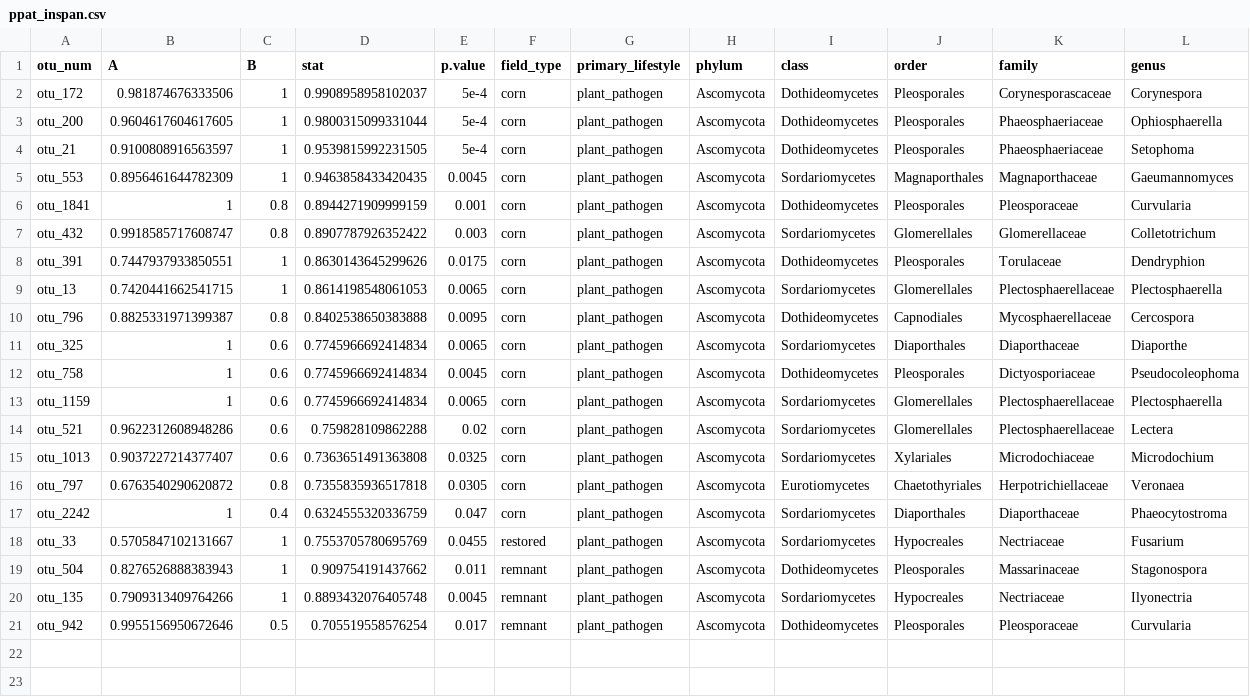
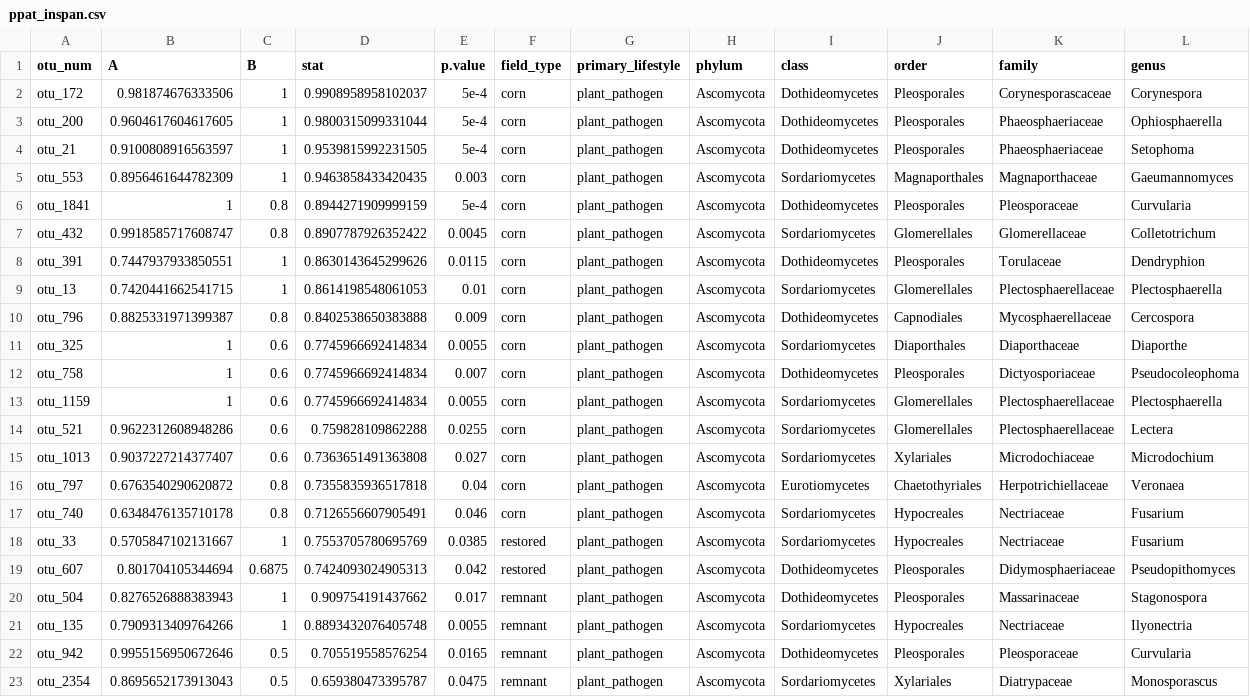
Before and after one commit to bglarkin/tallgrass_restoration_legacies, a CSV file: microbial_guild_taxonomy_files/ppat_inspan.csv, drawn as a sheet; only a part is shown; removed rows and columns are numbered as before the commit, all else as after; rows hold the shown columns only; the diff names each change by its address in the sheet, - before the commit and + after, or states it on an @@ line.

Commit message:
UPDATED microbial_guild_taxonomy and related files

```diff
--- a/microbial_guild_taxonomy_files/ppat_inspan.csv
+++ b/microbial_guild_taxonomy_files/ppat_inspan.csv
-E5 (p.value): 0.0045
+E5 (p.value): 0.003
-E6 (p.value): 0.001
+E6 (p.value): 5e-4
-E7 (p.value): 0.003
+E7 (p.value): 0.0045
-E8 (p.value): 0.0175
+E8 (p.value): 0.0115
-E9 (p.value): 0.0065
+E9 (p.value): 0.01
-E10 (p.value): 0.0095
+E10 (p.value): 0.009
-E11 (p.value): 0.0065
+E11 (p.value): 0.0055
-E12 (p.value): 0.0045
+E12 (p.value): 0.007
-E13 (p.value): 0.0065
+E13 (p.value): 0.0055
-E14 (p.value): 0.02
+E14 (p.value): 0.0255
-E15 (p.value): 0.0325
+E15 (p.value): 0.027
-E16 (p.value): 0.0305
+E16 (p.value): 0.04
-row 17: otu_2242 | 1 | 0.4 | 0.6324555320336759 | 0.047 | corn | plant_pathogen | Ascomycota | Sordariomycetes | Diaporthales | Diaporthaceae | Phaeocytostroma
+row 17: otu_740 | 0.6348476135710178 | 0.8 | 0.7126556607905491 | 0.046 | corn | plant_pathogen | Ascomycota | Sordariomycetes | Hypocreales | Nectriaceae | Fusarium
-E18 (p.value): 0.0455
+E18 (p.value): 0.0385
+row 19: otu_607 | 0.801704105344694 | 0.6875 | 0.7424093024905313 | 0.042 | restored | plant_pathogen | Ascomycota | Dothideomycetes | Pleosporales | Didymosphaeriaceae | Pseudopithomyces
-E20 (p.value): 0.011
+E20 (p.value): 0.017
-E21 (p.value): 0.0045
+E21 (p.value): 0.0055
-E22 (p.value): 0.017
+E22 (p.value): 0.0165
+row 23: otu_2354 | 0.8695652173913043 | 0.5 | 0.659380473395787 | 0.0475 | remnant | plant_pathogen | Ascomycota | Sordariomycetes | Xylariales | Diatrypaceae | Monosporascus
```
Also changed, not shown: microbial_guild_taxonomy_files/its_inspan.csv, microbial_guild_taxonomy_files/ssap_inspan.csv, 21 other files.
